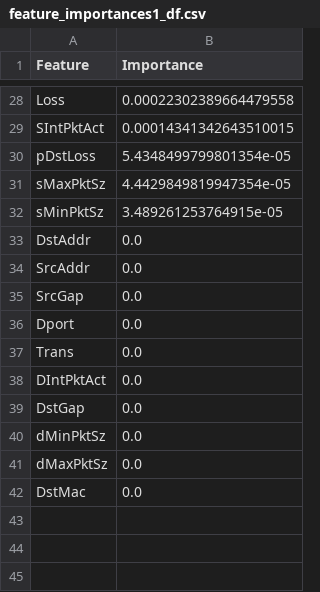
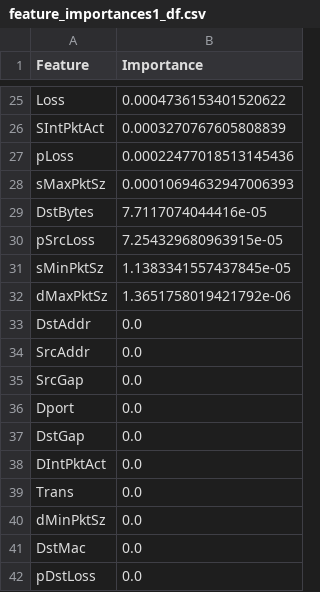
Before and after one commit to FridaMartinezLorenzo/AI-Proyect, a CSV file: AI_Proyect/Working/RF/feature_importances1_df.csv, drawn as a sheet; only a part is shown, gaps mark what is left out; removed rows and columns are numbered as before the commit, all else as after; the diff covers the shown part only; the diff names each change by its address in the sheet, - before the commit and + after, or states it on an @@ line.

```diff
--- a/AI_Proyect/Working/RF/feature_importances1_df.csv
+++ b/AI_Proyect/Working/RF/feature_importances1_df.csv
-B25 (Importance): 0.00022302389664479558
+B25 (Importance): 0.0004736153401520622
-B26 (Importance): 0.00014341342643510015
+B26 (Importance): 0.0003270767605808839
-row 30: pDstLoss | 5.4348499799801354e-05
+row 27: pLoss | 0.00022477018513145436
-B28 (Importance): 4.4429849819947354e-05
+B28 (Importance): 0.00010694632947006393
+row 29: DstBytes | 7.7117074044416e-05
+row 30: pSrcLoss | 7.254329680963915e-05
-B31 (Importance): 3.489261253764915e-05
+B31 (Importance): 1.1383341557437845e-05
+row 32: dMaxPktSz | 1.3651758019421792e-06
@@ row 39 moved to row 37: DstGap @@
-row 41: dMaxPktSz | 0.0
+row 42: pDstLoss | 0.0
```
Also changed, not shown: 7 added rows, 10 removed rows and 16 edited cells elsewhere in this file, AI_Proyect/Working/RF/feature_importances2_df.csv, 12 other files.
